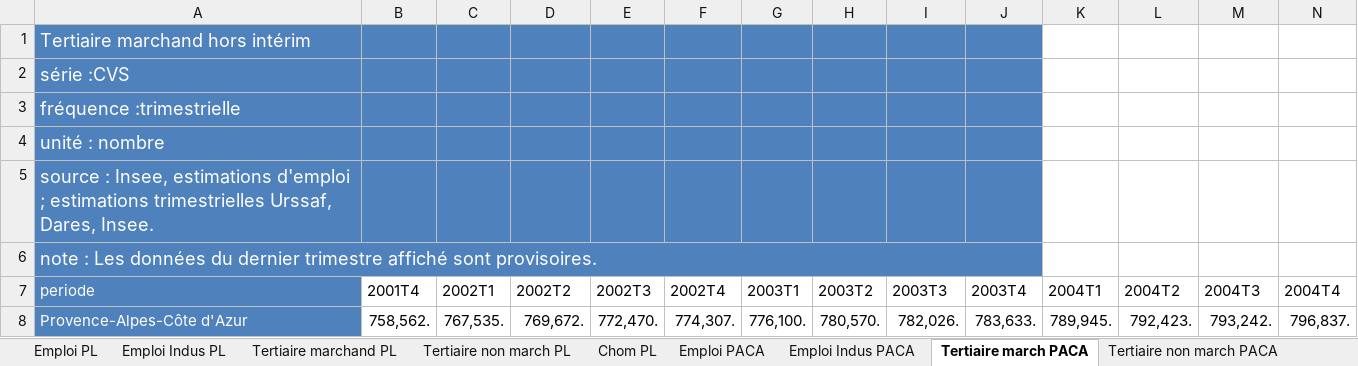
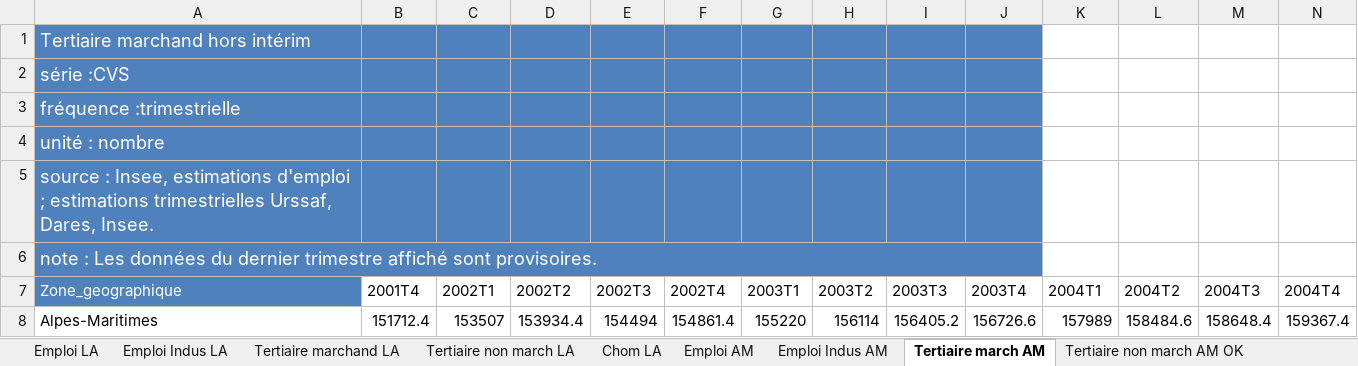
Before and after one commit to CinquinAndy/i1-mspr-data, an Excel workbook: data/donnees_insee.xlsx, sheet Tertiaire march AM, drawn as a sheet; only a part is shown; values as stored, in another font and other column widths than the file's, no borders; removed rows and columns are numbered as before the commit, all else as after; rows hold the shown columns only; the diff names each change by its address in the sheet, - before the commit and + after, or states it on an @@ line.

```diff
--- a/data/donnees_insee.xlsx (sheet Tertiaire march AM)
+++ b/data/donnees_insee.xlsx (sheet Tertiaire march AM)
-sheet tab: Emploi PL
+sheet tab: Emploi LA
-sheet tab: Emploi Indus PL
+sheet tab: Emploi Indus LA
-sheet tab: Tertiaire marchand PL
+sheet tab: Tertiaire marchand LA
-sheet tab: Tertiaire non march PL
+sheet tab: Tertiaire non march LA
-sheet tab: Chom PL
+sheet tab: Chom LA
-sheet tab: Emploi PACA
+sheet tab: Emploi AM
-sheet tab: Emploi Indus PACA
+sheet tab: Emploi Indus AM
-sheet tab: Tertiaire march PACA
+sheet tab: Tertiaire march AM
-sheet tab: Tertiaire non march PACA
+sheet tab: Tertiaire non march AM OK
-A7: periode
+A7: Zone_geographique
-row 8: Provence-Alpes-Côte d'Azur | 758,562. | 767,535. | 769,672. | 772,470. | 774,307. | 776,100. | 780,570. | 782,026. | 783,633. | 789,945. | 792,423. | 793,242. | 796,837.
+row 8: Alpes-Maritimes | 151712.4 | 153507 | 153934.4 | 154494 | 154861.4 | 155220 | 156114 | 156405.2 | 156726.6 | 157989 | 158484.6 | 158648.4 | 159367.4
```
Also changed, not shown: sheet TRAVAIL Tertiaire non march AM, sheet Tertiaire non march AM OK, sheet Emploi Indus AM, sheet Tertiaire non march LA, sheet Emploi Indus LA, sheet Chom LA, 4 more sheets, other sheet tabs, charts or pictures.
